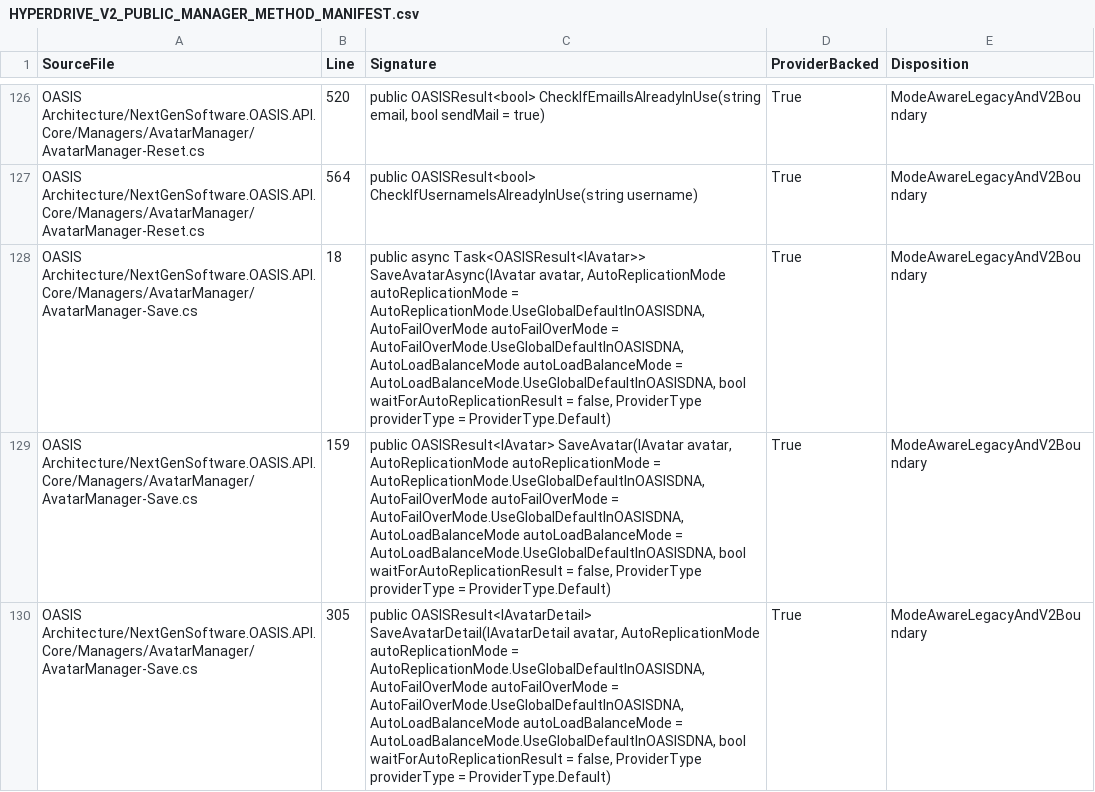
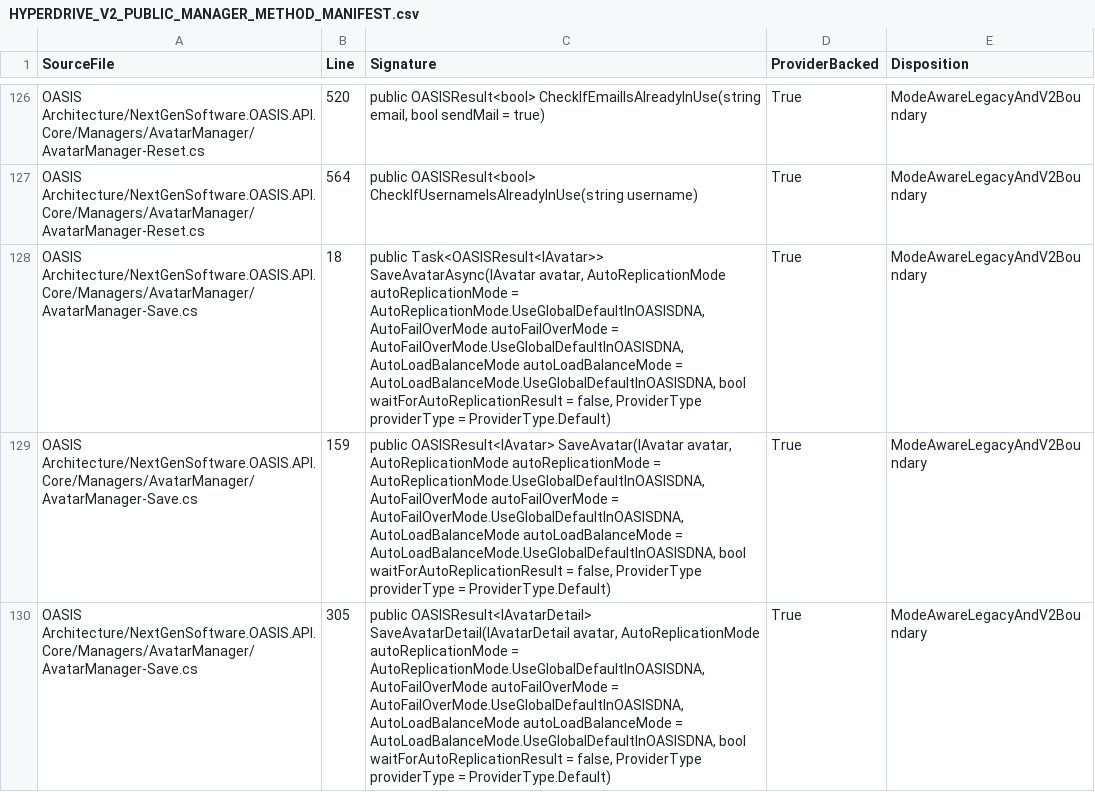
Before and after one commit to NextGenSoftwareUK/OASIS, a CSV file: Docs/WIP/HyperDrive-Providers/HYPERDRIVE_V2_PUBLIC_MANAGER_METHOD_MANIFEST.csv, drawn as a sheet; only a part is shown, gaps mark what is left out.

```diff
--- a/Docs/WIP/HyperDrive-Providers/HYPERDRIVE_V2_PUBLIC_MANAGER_METHOD_MANIFEST.csv
+++ b/Docs/WIP/HyperDrive-Providers/HYPERDRIVE_V2_PUBLIC_MANAGER_METHOD_MANIFEST.csv
@@ -127,3 +127,3 @@
 "OASIS Architecture/NextGenSoftware.OASIS.API.Core/Managers/AvatarManager/AvatarManager-Reset.cs","564","public OASISResult<bool> CheckIfUsernameIsAlreadyInUse(string username)","True","ModeAwareLegacyAndV2Boundary"
-"OASIS Architecture/NextGenSoftware.OASIS.API.Core/Managers/AvatarManager/AvatarManager-Save.cs","18","public async Task<OASISResult<IAvatar>> SaveAvatarAsync(IAvatar avatar, AutoReplicationMode autoReplicationMode = AutoReplicationMode.UseGlobalDefaultInOASISDNA, AutoFailOverMode autoFailOverMode = AutoFailOverMode.UseGlobalDefaultInOASISDNA, AutoLoadBalanceMode autoLoadBalanceMode = AutoLoadBalanceMode.UseGlobalDefaultInOASISDNA, bool waitForAutoReplicationResult = false, ProviderType providerType = ProviderType.Default)","True","ModeAwareLegacyAndV2Boundary"
+"OASIS Architecture/NextGenSoftware.OASIS.API.Core/Managers/AvatarManager/AvatarManager-Save.cs","18","public Task<OASISResult<IAvatar>> SaveAvatarAsync(IAvatar avatar, AutoReplicationMode autoReplicationMode = AutoReplicationMode.UseGlobalDefaultInOASISDNA, AutoFailOverMode autoFailOverMode = AutoFailOverMode.UseGlobalDefaultInOASISDNA, AutoLoadBalanceMode autoLoadBalanceMode = AutoLoadBalanceMode.UseGlobalDefaultInOASISDNA, bool waitForAutoReplicationResult = false, ProviderType providerType = ProviderType.Default)","True","ModeAwareLegacyAndV2Boundary"
 "OASIS Architecture/NextGenSoftware.OASIS.API.Core/Managers/AvatarManager/AvatarManager-Save.cs","159","public OASISResult<IAvatar> SaveAvatar(IAvatar avatar, AutoReplicationMode autoReplicationMode = AutoReplicationMode.UseGlobalDefaultInOASISDNA, AutoFailOverMode autoFailOverMode = AutoFailOverMode.UseGlobalDefaultInOASISDNA, AutoLoadBalanceMode autoLoadBalanceMode = AutoLoadBalanceMode.UseGlobalDefaultInOASISDNA, bool waitForAutoReplicationResult = false, ProviderType providerType = ProviderType.Default)","True","ModeAwareLegacyAndV2Boundary"
```
Also changed, not shown: 48 other files.
